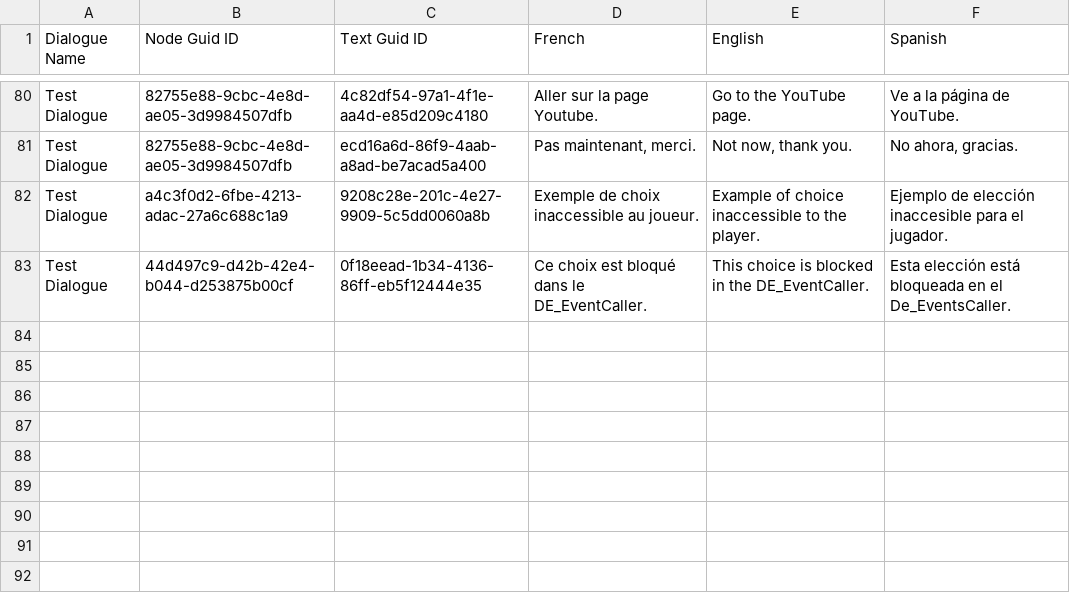
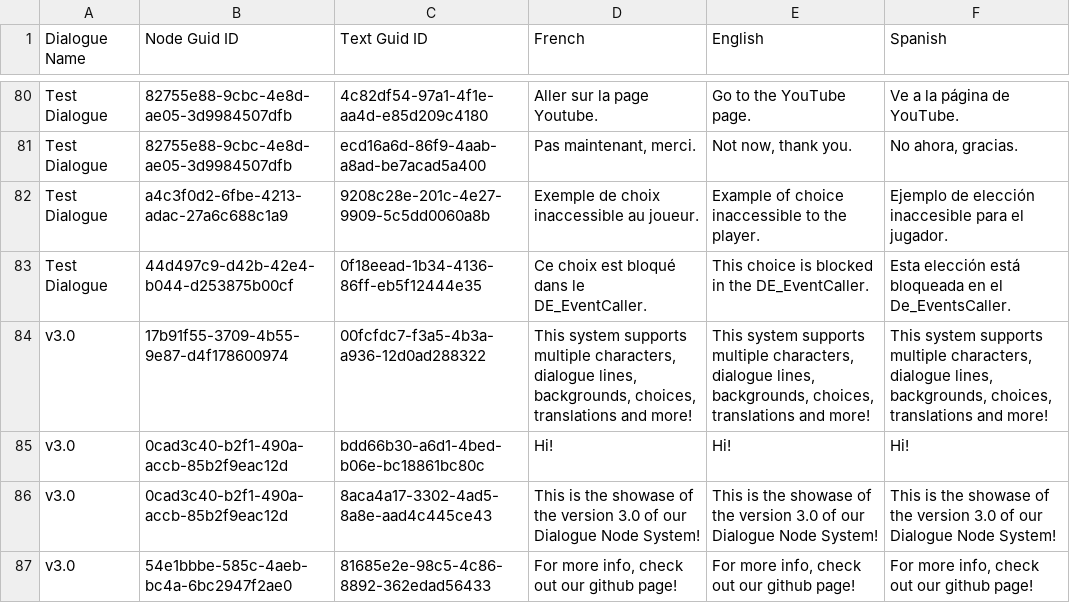
Before and after one commit to ClemGG/Dialogue-Node-System, a CSV file: Assets/Resources/Dialogue System/CSV Files/CSV_Dialogue.csv, drawn as a sheet; only a part is shown, gaps mark what is left out; the diff covers the shown part only; the diff names each change by its address in the sheet, - before the commit and + after, or states it on an @@ line.

Commit message:
push dialogue showcase scene

```diff
--- a/Assets/Resources/Dialogue System/CSV Files/CSV_Dialogue.csv
+++ b/Assets/Resources/Dialogue System/CSV Files/CSV_Dialogue.csv
+row 84: v3.0 | 17b91f55-3709-4b55-9e87-d4f178600974 | 00fcfdc7-f3a5-4b3a-a936-12d0ad288322 | This system supports multiple characters, dialogue lines, backgrounds, choices, translations and more! | This system supports multiple characters, dialogue lines, backgrounds, choices, translations and more! | This system supports multiple characters, dialogue lines, backgrounds, choices, translations and more!
+row 85: v3.0 | 0cad3c40-b2f1-490a-accb-85b2f9eac12d | bdd66b30-a6d1-4bed-b06e-bc18861bc80c | Hi! | Hi! | Hi!
+row 86: v3.0 | 0cad3c40-b2f1-490a-accb-85b2f9eac12d | 8aca4a17-3302-4ad5-8a8e-aad4c445ce43 | This is the showase of the version 3.0 of our Dialogue Node System! | This is the showase of the version 3.0 of our Dialogue Node System! | This is the showase of the version 3.0 of our Dialogue Node System!
+row 87: v3.0 | 54e1bbbe-585c-4aeb-bc4a-6bc2947f2ae0 | 81685e2e-98c5-4c86-8892-362edad56433 | For more info, check out our github page! | For more info, check out our github page! | For more info, check out our github page!
```
Also changed, not shown: 3 added rows, 1 moved row and 1 edited cell elsewhere in this file, 30 other files.
